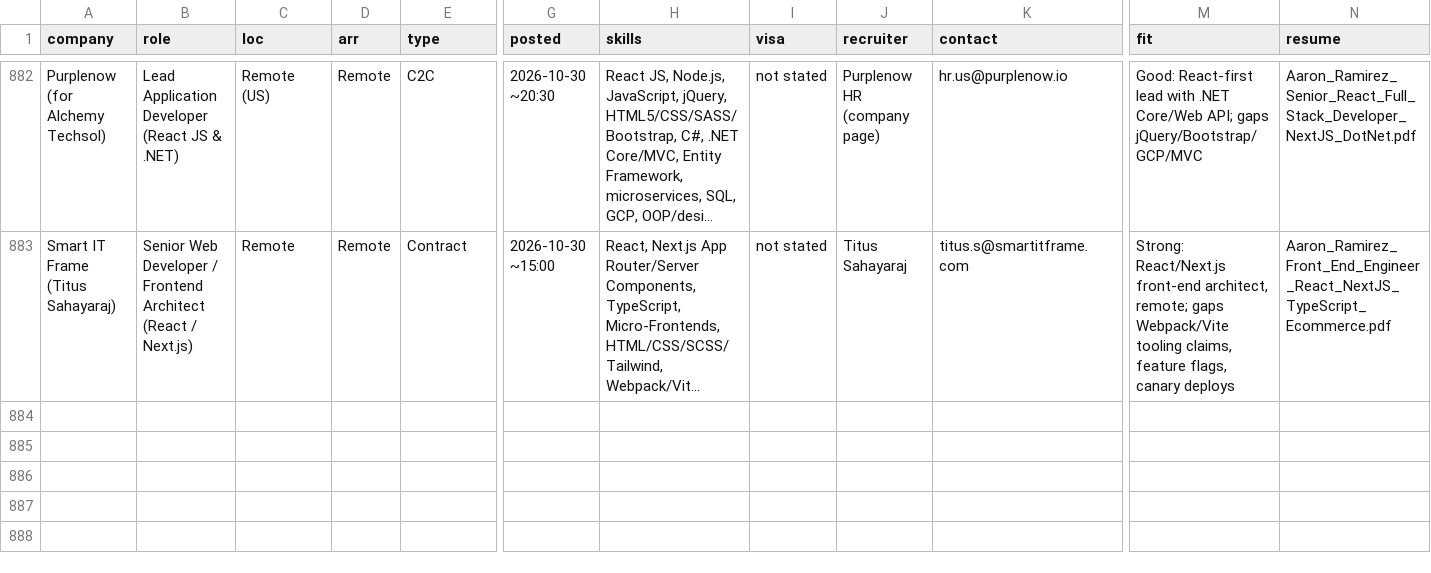
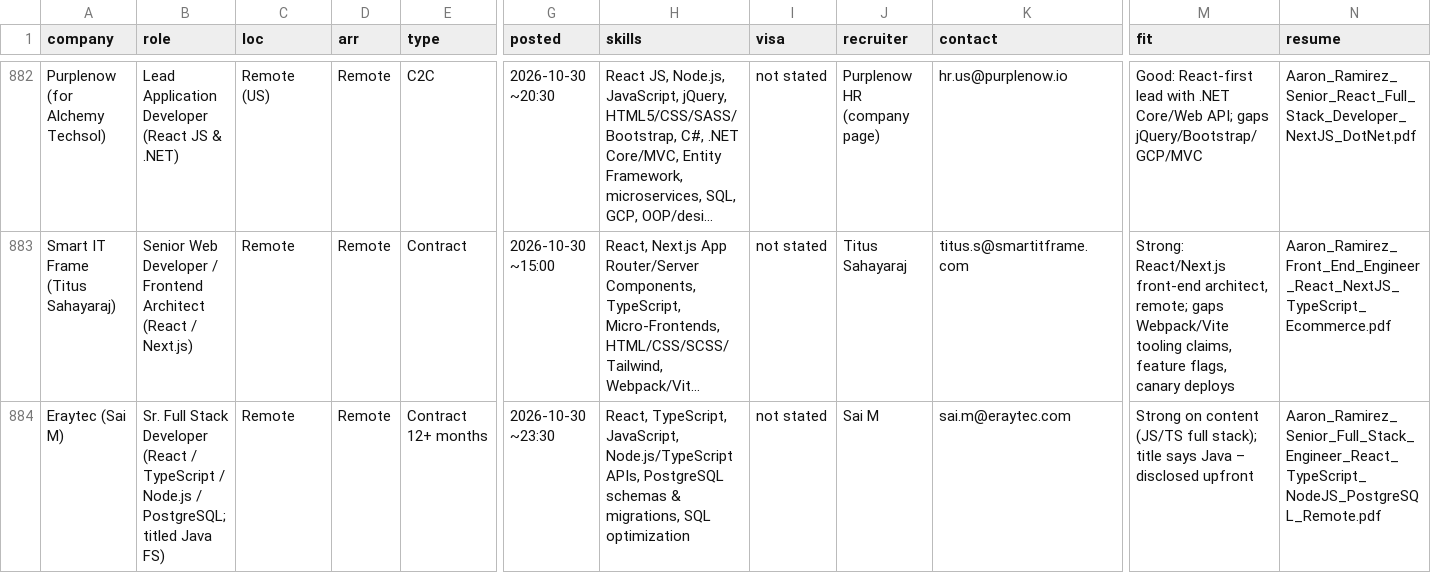
Before and after one commit to aaronrl25/outreach-pipeline-claude-day, a CSV file: data/2026-10-14/Opportunity_Tracker_2026-10-14.csv, drawn as a sheet; only a part is shown, gaps mark what is left out; long unchanged cells end in …; rows hold the shown columns only; the diff names each change by its address in the sheet, - before the commit and + after, or states it on an @@ line.

```diff
--- a/data/2026-10-14/Opportunity_Tracker_2026-10-14.csv
+++ b/data/2026-10-14/Opportunity_Tracker_2026-10-14.csv
+row 884: Eraytec (Sai M) | Sr. Full Stack Developer (React / TypeScript / Node.js / PostgreSQL; titled Java FS) | Remote | Remote | Contract 12+ months | 2026-10-30 ~23:30 | React, TypeScript, JavaScript, Node.js/TypeScript APIs, PostgreSQL schemas & migrations, SQL optimization | not stated | Sai M | sai.m@eraytec.com | Strong on content (JS/TS full stack); title says Java – disclosed upfront | Aaron_Ramirez_Senior_Full_Stack_Engineer_React_TypeScript_NodeJS_PostgreSQL_Remote.pdf
```
Also changed, not shown: data/2026-10-14/Outreach_Log.csv, 5 other files.
